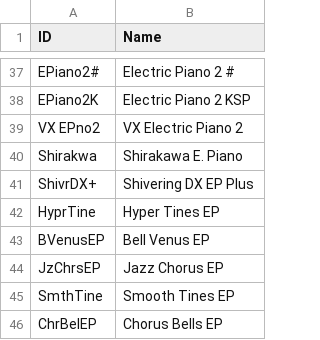
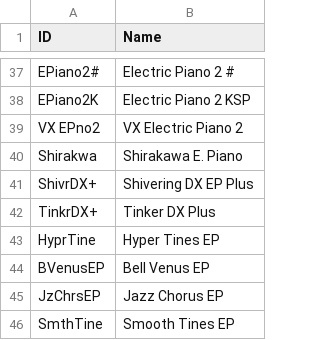
Before and after one commit to ltgcgo/octavia, a TSV file: data/map/xg.24.tsv, drawn as a sheet; only a part is shown, gaps mark what is left out; the shorter side is filled out with more unchanged rows; the diff names each change by its address in the sheet, - before the commit and + after, or states it on an @@ line.

```diff
--- a/data/map/xg.24.tsv
+++ b/data/map/xg.24.tsv
+row 42: TinkrDX+ | Tinker DX Plus
```
Also changed, not shown: data/map/xg.10.tsv, data/map/xg.12.tsv, 1 other file.
